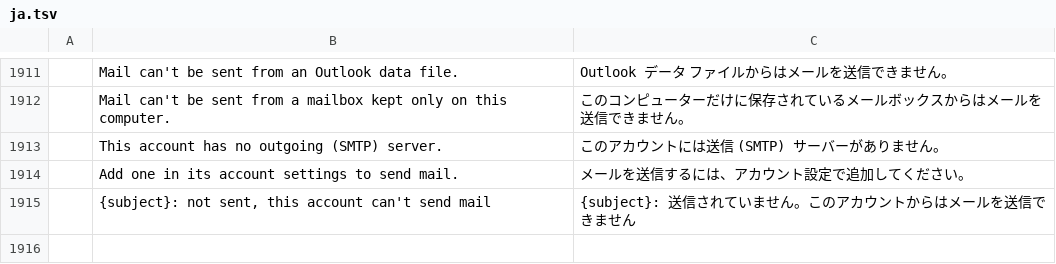
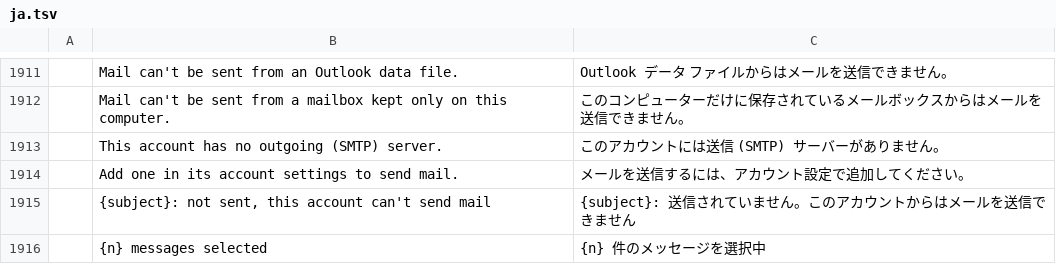
Before and after one commit to dgaudin/quatrelle, a TSV file: crates/ui-egui/src/i18n/ja.tsv, drawn as a sheet; only a part is shown, gaps mark what is left out; the diff names each change by its address in the sheet, - before the commit and + after, or states it on an @@ line.

```diff
--- a/crates/ui-egui/src/i18n/ja.tsv
+++ b/crates/ui-egui/src/i18n/ja.tsv
+row 1916:  | {n} messages selected | {n} 件のメッセージを選択中
```
Also changed, not shown: crates/ui-egui/src/i18n/ar.tsv, crates/ui-egui/src/i18n/de.tsv, 25 other files.
